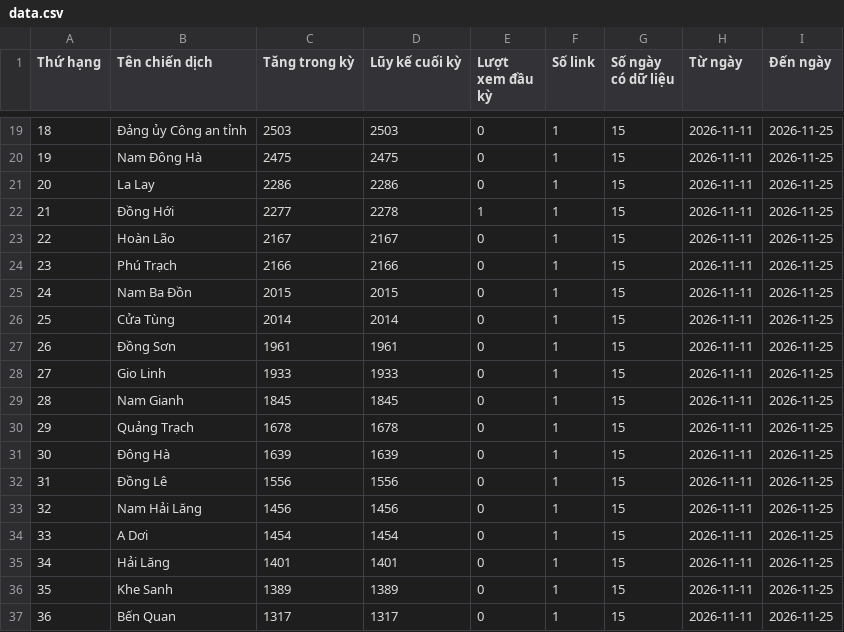
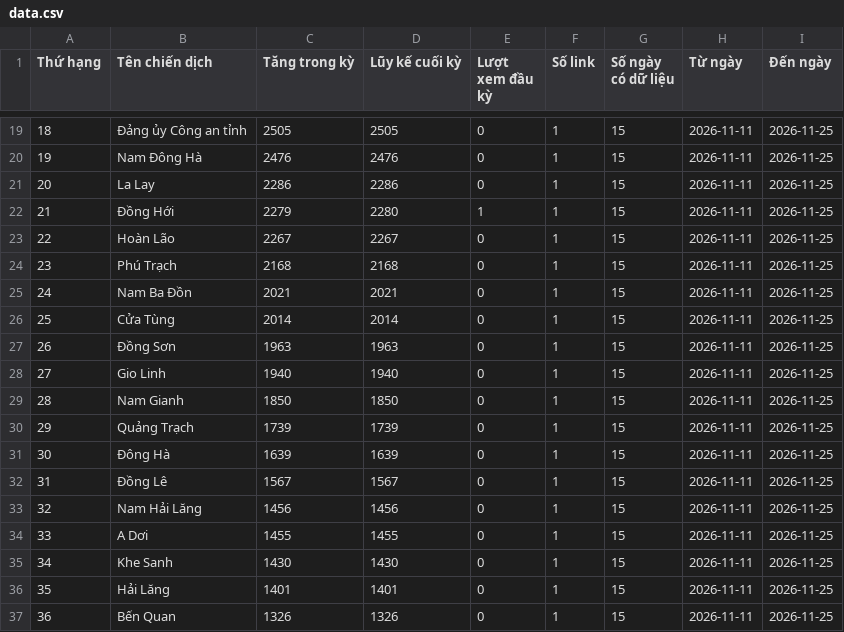
Before and after one commit to phuonglinh-ai/truyenthongquangtri, a CSV file: data.csv, drawn as a sheet; only a part is shown, gaps mark what is left out; the diff covers the shown part only.

```diff
--- a/data.csv
+++ b/data.csv
@@ -19,19 +19,19 @@
-18,Đảng ủy Công an tỉnh,2503,2503,0,1,15,2026-11-11,2026-11-25
-19,Nam Đông Hà,2475,2475,0,1,15,2026-11-11,2026-11-25
+18,Đảng ủy Công an tỉnh,2505,2505,0,1,15,2026-11-11,2026-11-25
+19,Nam Đông Hà,2476,2476,0,1,15,2026-11-11,2026-11-25
 20,La Lay,2286,2286,0,1,15,2026-11-11,2026-11-25
-21,Đồng Hới,2277,2278,1,1,15,2026-11-11,2026-11-25
-22,Hoàn Lão,2167,2167,0,1,15,2026-11-11,2026-11-25
-23,Phú Trạch,2166,2166,0,1,15,2026-11-11,2026-11-25
-24,Nam Ba Đồn,2015,2015,0,1,15,2026-11-11,2026-11-25
+21,Đồng Hới,2279,2280,1,1,15,2026-11-11,2026-11-25
+22,Hoàn Lão,2267,2267,0,1,15,2026-11-11,2026-11-25
+23,Phú Trạch,2168,2168,0,1,15,2026-11-11,2026-11-25
+24,Nam Ba Đồn,2021,2021,0,1,15,2026-11-11,2026-11-25
 25,Cửa Tùng,2014,2014,0,1,15,2026-11-11,2026-11-25
-26,Đồng Sơn,1961,1961,0,1,15,2026-11-11,2026-11-25
-27,Gio Linh,1933,1933,0,1,15,2026-11-11,2026-11-25
-28,Nam Gianh,1845,1845,0,1,15,2026-11-11,2026-11-25
-29,Quảng Trạch,1678,1678,0,1,15,2026-11-11,2026-11-25
+26,Đồng Sơn,1963,1963,0,1,15,2026-11-11,2026-11-25
+27,Gio Linh,1940,1940,0,1,15,2026-11-11,2026-11-25
+28,Nam Gianh,1850,1850,0,1,15,2026-11-11,2026-11-25
+29,Quảng Trạch,1739,1739,0,1,15,2026-11-11,2026-11-25
 30,Đông Hà,1639,1639,0,1,15,2026-11-11,2026-11-25
-31,Đồng Lê,1556,1556,0,1,15,2026-11-11,2026-11-25
+31,Đồng Lê,1567,1567,0,1,15,2026-11-11,2026-11-25
 32,Nam Hải Lăng,1456,1456,0,1,15,2026-11-11,2026-11-25
-33,A Dơi,1454,1454,0,1,15,2026-11-11,2026-11-25
-34,Hải Lăng,1401,1401,0,1,15,2026-11-11,2026-11-25
-35,Khe Sanh,1389,1389,0,1,15,2026-11-11,2026-11-25
-36,Bến Quan,1317,1317,0,1,15,2026-11-11,2026-11-25
+33,A Dơi,1455,1455,0,1,15,2026-11-11,2026-11-25
+34,Khe Sanh,1430,1430,0,1,15,2026-11-11,2026-11-25
+35,Hải Lăng,1401,1401,0,1,15,2026-11-11,2026-11-25
+36,Bến Quan,1326,1326,0,1,15,2026-11-11,2026-11-25
```
Also changed, not shown: 92 edited cells elsewhere in this file.
